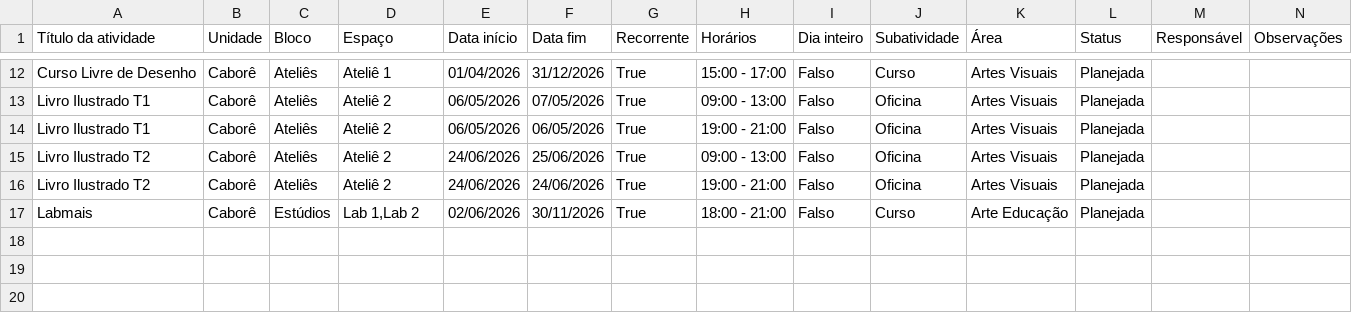
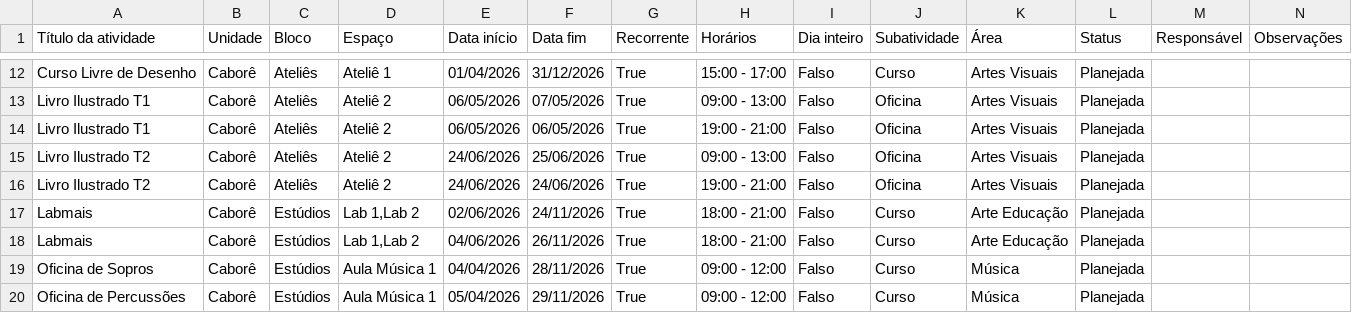
Before and after one commit to antoniogarciacouto/agendaPSC, a CSV file: PSC_Agenda2026.csv, drawn as a sheet; only a part is shown, gaps mark what is left out.

Commit message:
Add files via upload

```diff
--- a/PSC_Agenda2026.csv
+++ b/PSC_Agenda2026.csv
@@ -16,2 +16,5 @@
 "Livro Ilustrado T2","Caborê","Ateliês","Ateliê 2","24/06/2026","24/06/2026","True","19:00 - 21:00","Falso","Oficina","Artes Visuais","Planejada",,
-"Labmais","Caborê","Estúdios","Lab 1,Lab  2","02/06/2026","30/11/2026","True","18:00 - 21:00","Falso","Curso","Arte Educação","Planejada",,
+"Labmais","Caborê","Estúdios","Lab 1,Lab  2","02/06/2026","24/11/2026","True","18:00 - 21:00","Falso","Curso","Arte Educação","Planejada",,
+"Labmais","Caborê","Estúdios","Lab 1,Lab  2","04/06/2026","26/11/2026","True","18:00 - 21:00","Falso","Curso","Arte Educação","Planejada",,
+"Oficina de Sopros","Caborê","Estúdios","Aula Música 1","04/04/2026","28/11/2026","True","09:00 - 12:00","Falso","Curso","Música","Planejada",,
+"Oficina de Percussões","Caborê","Estúdios","Aula Música 1","05/04/2026","29/11/2026","True","09:00 - 12:00","Falso","Curso","Música","Planejada",,
```
